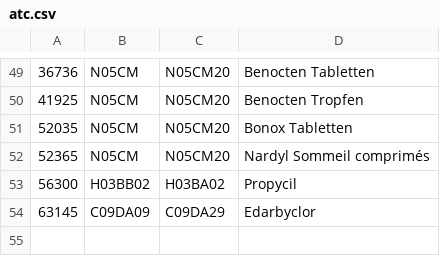
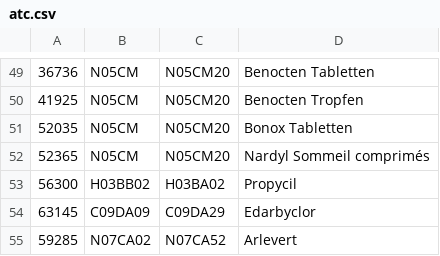
Before and after one commit to phr85/cli-robot, a CSV file: data/manual/swissmedic/atc.csv, drawn as a sheet; only a part is shown, gaps mark what is left out.

Commit message:
Update atc.csv

```diff
--- a/data/manual/swissmedic/atc.csv
+++ b/data/manual/swissmedic/atc.csv
@@ -54 +54,2 @@
 63145,C09DA09,C09DA29,"Edarbyclor"
+59285,N07CA02,N07CA52,"Arlevert"
```
